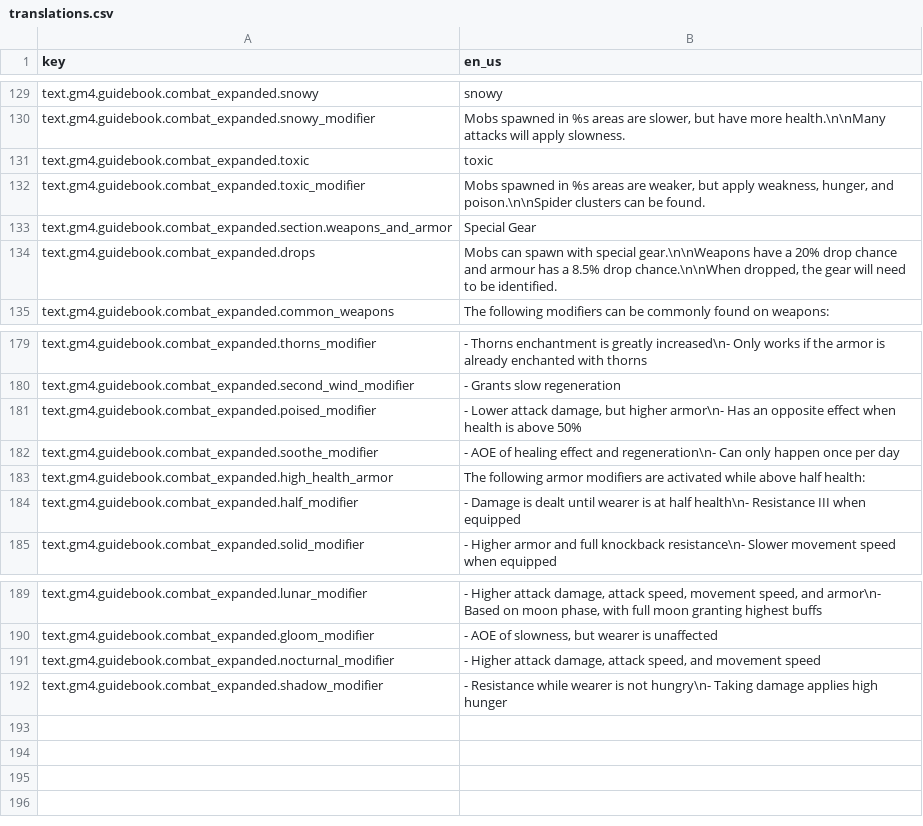
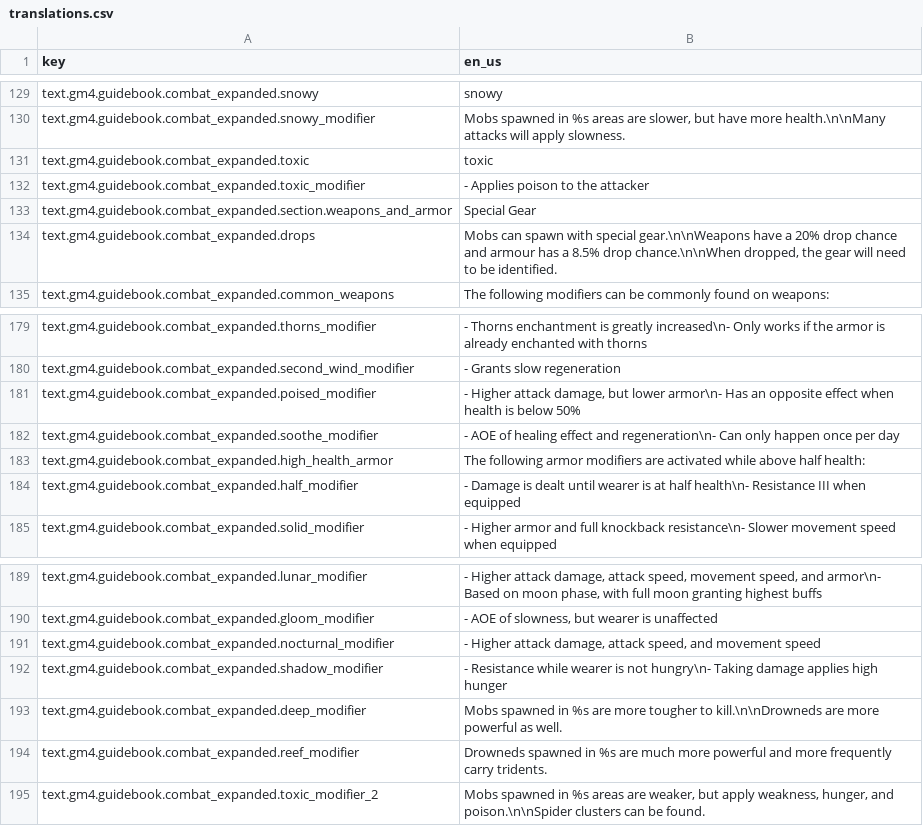
Before and after one commit to Gamemode4Dev/GM4_Datapacks, a CSV file: gm4_combat_expanded/translations.csv, drawn as a sheet; only a part is shown, gaps mark what is left out.

Commit message:
Misc translation inconsistencies 4

```diff
--- a/gm4_combat_expanded/translations.csv
+++ b/gm4_combat_expanded/translations.csv
@@ -131,3 +131,3 @@ text.gm4.guidebook.combat_expanded.snowy_modifier,"Mobs spawned in %s areas are
 text.gm4.guidebook.combat_expanded.toxic,toxic
-text.gm4.guidebook.combat_expanded.toxic_modifier,"Mobs spawned in %s areas are weaker, but apply weakness, hunger, and poison.\n\nSpider clusters can be found."
+text.gm4.guidebook.combat_expanded.toxic_modifier,"- Applies poison to the attacker"
 text.gm4.guidebook.combat_expanded.section.weapons_and_armor,Special Gear
@@ -180,3 +180,3 @@ text.gm4.guidebook.combat_expanded.thorns_modifier,- Thorns enchantment is great
 text.gm4.guidebook.combat_expanded.second_wind_modifier,- Grants slow regeneration
-text.gm4.guidebook.combat_expanded.poised_modifier,"- Lower attack damage, but higher armor\n- Has an opposite effect when health is above 50%"
+text.gm4.guidebook.combat_expanded.poised_modifier,"- Higher attack damage, but lower armor\n- Has an opposite effect when health is below 50%"
 text.gm4.guidebook.combat_expanded.soothe_modifier,- AOE of healing effect and regeneration\n- Can only happen once per day
@@ -192 +192,4 @@ text.gm4.guidebook.combat_expanded.nocturnal_modifier,"- Higher attack damage, a
 text.gm4.guidebook.combat_expanded.shadow_modifier,- Resistance while wearer is not hungry\n- Taking damage applies high hunger
+text.gm4.guidebook.combat_expanded.deep_modifier,Mobs spawned in %s are more tougher to kill.\n\nDrowneds are more powerful as well.
+text.gm4.guidebook.combat_expanded.reef_modifier,Drowneds spawned in %s are much more powerful and more frequently carry tridents.
+text.gm4.guidebook.combat_expanded.toxic_modifier_2,"Mobs spawned in %s areas are weaker, but apply weakness, hunger, and poison.\n\nSpider clusters can be found."
```
Also changed, not shown: gm4_cement_mixers/translations.csv, gm4_everstone/assets/translations.csv, 20 other files.
